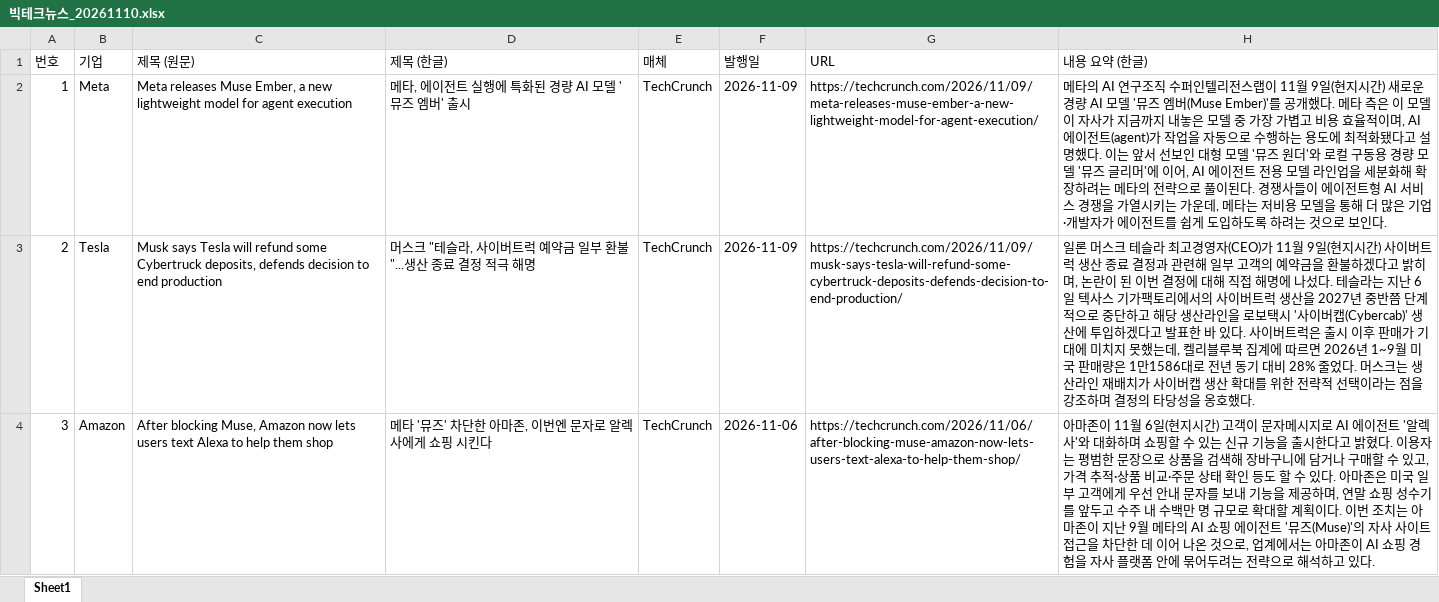
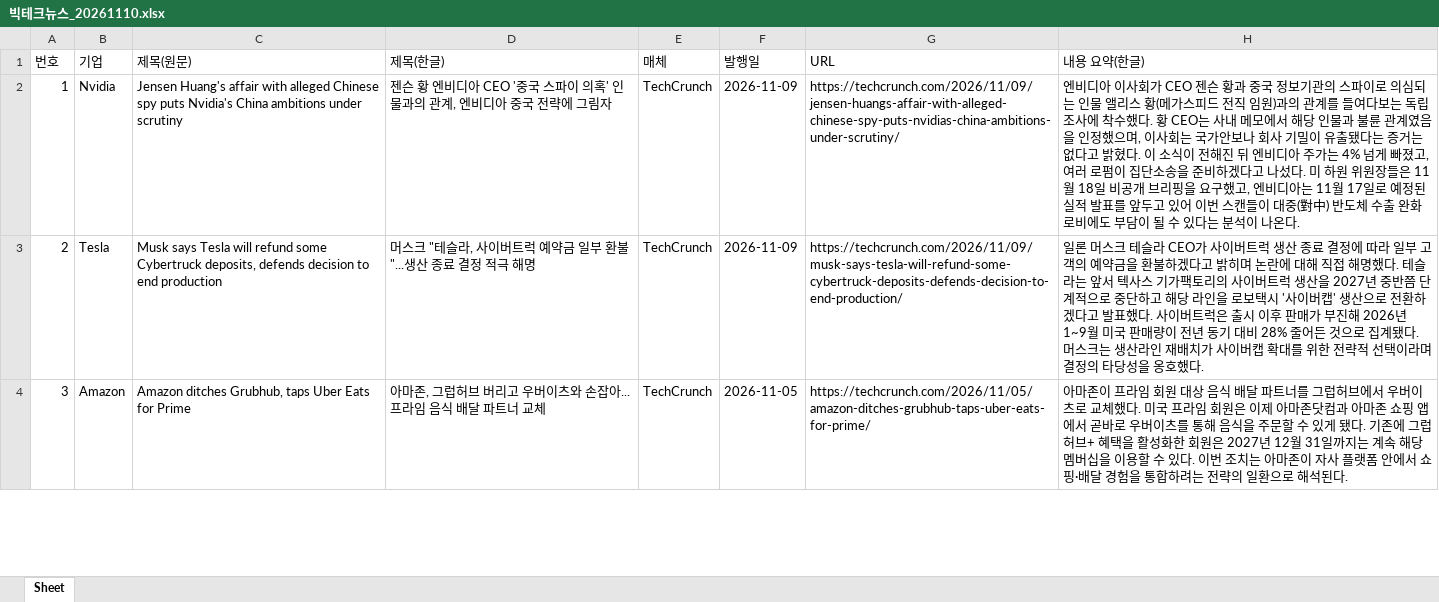
Before and after one commit to cindy19920216/APP, an Excel workbook: news/빅테크뉴스_20261110.xlsx, sheet Sheet, drawn as a sheet; only a part is shown; values as stored, in another font and other column widths than the file's, no borders; the diff covers the shown part only; the diff names each change by its address in the sheet, - before the commit and + after, or states it on an @@ line.

```diff
--- a/news/빅테크뉴스_20261110.xlsx (sheet Sheet)
+++ b/news/빅테크뉴스_20261110.xlsx (sheet Sheet)
-sheet tab: Sheet1
+sheet tab: Sheet
-C1: 제목 (원문)
+C1: 제목(원문)
-D1: 제목 (한글)
+D1: 제목(한글)
-H1: 내용 요약 (한글)
+H1: 내용 요약(한글)
-B2 (기업): Meta
+B2 (기업): Nvidia
-C2 (제목(원문)): Meta releases Muse Ember, a new lightweight model for agent execution
+C2 (제목(원문)): Jensen Huang's affair with alleged Chinese spy puts Nvidia's China ambitions under scrutiny
-D2 (제목(한글)): 메타, 에이전트 실행에 특화된 경량 AI 모델 '뮤즈 엠버' 출시
+D2 (제목(한글)): 젠슨 황 엔비디아 CEO '중국 스파이 의혹' 인물과의 관계, 엔비디아 중국 전략에 그림자
-G2 (URL): https://techcrunch.com/2026/11/09/meta-releases-muse-ember-a-new-lightweight-model-for-agent-execution/
+G2 (URL): https://techcrunch.com/2026/11/09/jensen-huangs-affair-with-alleged-chinese-spy-puts-nvidias-china-ambitions-under-scrutiny/
-H2 (내용 요약(한글)): 메타의 AI 연구조직 수퍼인텔리전스랩이 11월 9일(현지시간) 새로운 경량 AI 모델 '뮤즈 엠버(Muse Ember)'를 공개했다. 메타 측은 이 모델이 자사가 지금까지 내놓은 모델 중 가장 가볍고 비용 효율적이며, AI 에이전트(agent)가 작업을 자동으로 수행하는 용도에 최적화됐다고 설명했다. 이는 앞서 선보인 대형 모델 '뮤즈 원더'와 로컬 구동용 경량 모델 '뮤즈 글리머'에 이어, AI 에이전트 전용 모델 라인업을 세분화해 확장하려는 메타의 전략으로 풀이된다. 경쟁사들이 에이전트형 AI 서비스 경쟁을 가열시키는 가운데, 메타는 저비용 모델을 통해 더 많은 기업·개발자가 에이전트를 쉽게 도입하도록 하려는 것으로 보인다.
+H2 (내용 요약(한글)): 엔비디아 이사회가 CEO 젠슨 황과 중국 정보기관의 스파이로 의심되는 인물 앨리스 황(메가스피드 전직 임원)과의 관계를 들여다보는 독립 조사에 착수했다. 황 CEO는 사내 메모에서 해당 인물과 불륜 관계였음을 인정했으며, 이사회는 국가안보나 회사 기밀이 유출됐다는 증거는 없다고 밝혔다. 이 소식이 전해진 뒤 엔비디아 주가는 4% 넘게 빠졌고, 여러 로펌이 집단소송을 준비하겠다고 나섰다. 미 하원 위원장들은 11월 18일 비공개 브리핑을 요구했고, 엔비디아는 11월 17일로 예정된 실적 발표를 앞두고 있어 이번 스캔들이 대중(對中) 반도체 수출 완화 로비에도 부담이 될 수 있다는 분석이 나온다.
-H3 (내용 요약(한글)): …테슬라 최고경영자(CEO)가 11월 9일(현지시간) 사이버트럭 생산 종료 결정과 관련해 일부 고객의 예약금을 환불하겠다고 밝히며, 논란이 된 이번 결정에 대해 직접 해명에 나섰다. 테슬라는 지난 6일 텍사스 기가팩토리에서의 사이버트럭 생산을 2027년 중반쯤 단계적으로 중단하고 해당 생산라인을 로보택시 '사이버캡(Cybercab)' 생산에 투입하겠다고 발표한 바 있다. 사이버트럭은 출시 이후 판매가 기대에 미치지 못했는데, 켈리블루북 집계에 따르면 2026년 1~9월 미국 판매량은 1만1586대로 전년 동기 대비 28% 줄었다. 머스크는 생산라인 재배치가 사이버캡 생산 확대를 위한 전략적 선택이라는 점을 강조하며 결정…
+H3 (내용 요약(한글)): …테슬라 CEO가 사이버트럭 생산 종료 결정에 따라 일부 고객의 예약금을 환불하겠다고 밝히며 논란에 대해 직접 해명했다. 테슬라는 앞서 텍사스 기가팩토리의 사이버트럭 생산을 2027년 중반쯤 단계적으로 중단하고 해당 라인을 로보택시 '사이버캡' 생산으로 전환하겠다고 발표했다. 사이버트럭은 출시 이후 판매가 부진해 2026년 1~9월 미국 판매량이 전년 동기 대비 28% 줄어든 것으로 집계됐다. 머스크는 생산라인 재배치가 사이버캡 확대를 위한 전략적 선택이라며 결정…
-C4 (제목(원문)): After blocking Muse, Amazon now lets users text Alexa to help them shop
+C4 (제목(원문)): Amazon ditches Grubhub, taps Uber Eats for Prime
-D4 (제목(한글)): 메타 '뮤즈' 차단한 아마존, 이번엔 문자로 알렉사에게 쇼핑 시킨다
+D4 (제목(한글)): 아마존, 그럽허브 버리고 우버이츠와 손잡아...프라임 음식 배달 파트너 교체
-F4 (발행일): 2026-11-06
+F4 (발행일): 2026-11-05
-G4 (URL): https://techcrunch.com/2026/11/06/after-blocking-muse-amazon-now-lets-users-text-alexa-to-help-them-shop/
+G4 (URL): https://techcrunch.com/2026/11/05/amazon-ditches-grubhub-taps-uber-eats-for-prime/
-H4 (내용 요약(한글)): …마존이 11월 6일(현지시간) 고객이 문자메시지로 AI 에이전트 '알렉사'와 대화하며 쇼핑할 수 있는 신규 기능을 출시한다고 밝혔다. 이용자는 평범한 문장으로 상품을 검색해 장바구니에 담거나 구매할 수 있고, 가격 추적·상품 비교·주문 상태 확인 등도 할 수 있다. 아마존은 미국 일부 고객에게 우선 안내 문자를 보내 기능을 제공하며, 연말 쇼핑 성수기를 앞두고 수주 내 수백만 명 규모로 확대할 계획이다. 이번 조치는 아마존이 지난 9월 메타의 AI 쇼핑 에이전트 '뮤즈(Muse)'의 자사 사이트 접근을 차단한 데 이어 나온 것으로, 업계에서는 아마존이 AI 쇼핑 경험을 자사 플랫폼 안에 묶어두려는 전략으로 해석하고 있다.
+H4 (내용 요약(한글)): …마존이 프라임 회원 대상 음식 배달 파트너를 그럽허브에서 우버이츠로 교체했다. 미국 프라임 회원은 이제 아마존닷컴과 아마존 쇼핑 앱에서 곧바로 우버이츠를 통해 음식을 주문할 수 있게 됐다. 기존에 그럽허브+ 혜택을 활성화한 회원은 2027년 12월 31일까지는 계속 해당 멤버십을 이용할 수 있다. 이번 조치는 아마존이 자사 플랫폼 안에서 쇼핑·배달 경험을 통합하려는 전략의 일환으로 해석된다.
```
Also changed, not shown: 13 edited cells elsewhere in this sheet.
